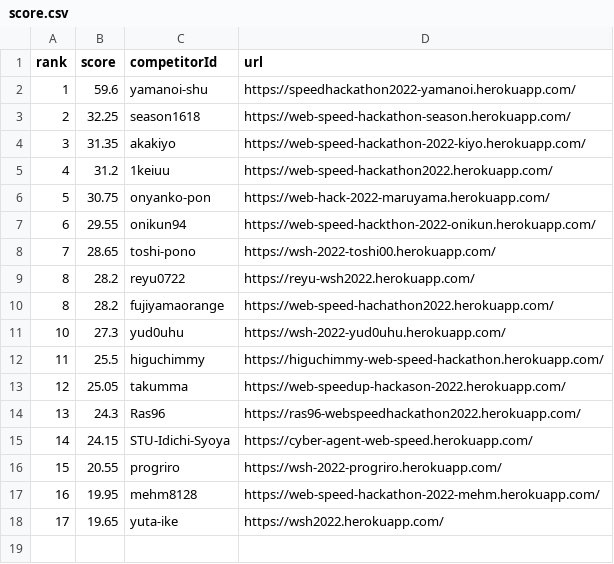
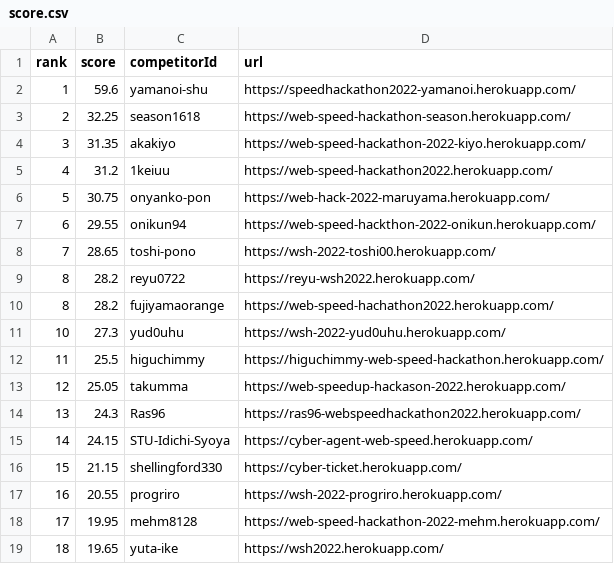
Before and after one commit to CyberAgentHack/web-speed-hackathon-2022-leaderboard, a CSV file: score.csv, drawn as a sheet.

```diff
--- a/score.csv
+++ b/score.csv
@@ -15,4 +15,5 @@ rank,score,competitorId,url
 14,24.15,STU-Idichi-Syoya,https://cyber-agent-web-speed.herokuapp.com/
-15,20.55,progriro,https://wsh-2022-progriro.herokuapp.com/
-16,19.95,mehm8128,https://web-speed-hackathon-2022-mehm.herokuapp.com/
-17,19.65,yuta-ike,https://wsh2022.herokuapp.com/
+15,21.15,shellingford330,https://cyber-ticket.herokuapp.com/
+16,20.55,progriro,https://wsh-2022-progriro.herokuapp.com/
+17,19.95,mehm8128,https://web-speed-hackathon-2022-mehm.herokuapp.com/
+18,19.65,yuta-ike,https://wsh2022.herokuapp.com/
```
